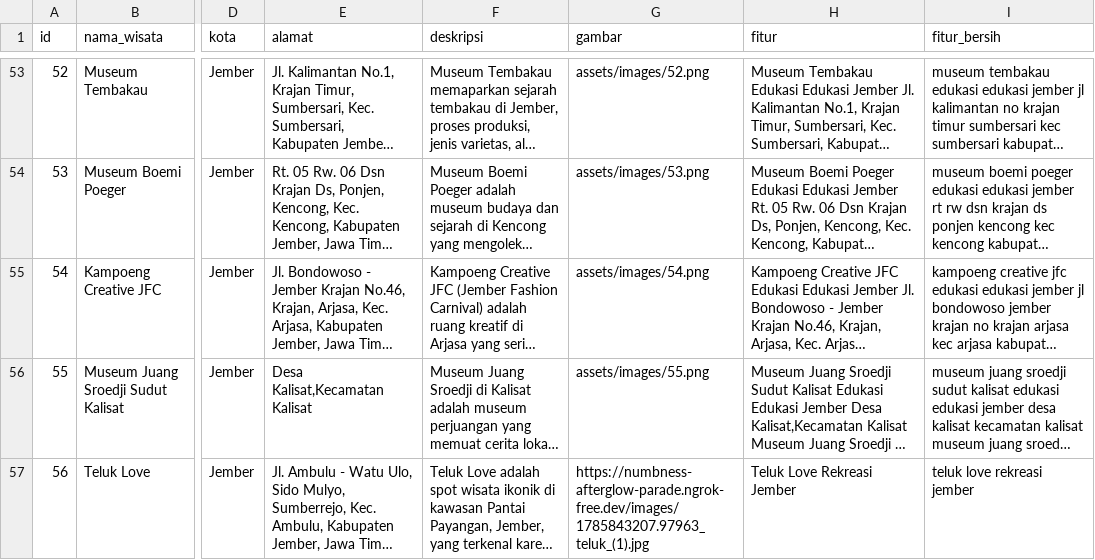
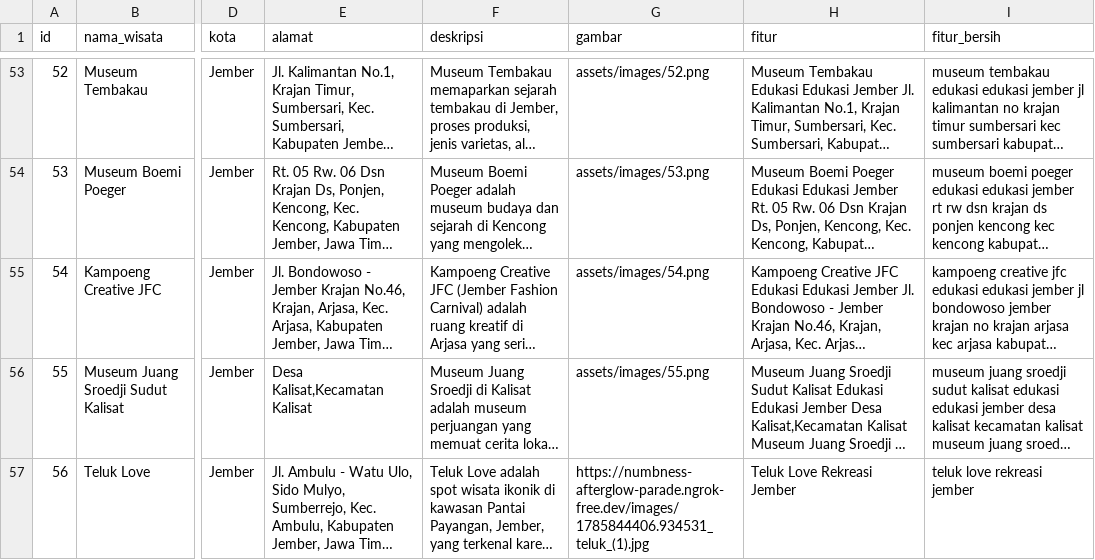
Before and after one commit to iannnub/jembertrip, a CSV file: backend/data/destinasi_final.csv, drawn as a sheet; only a part is shown, gaps mark what is left out; long unchanged cells end in …; the diff names each change by its address in the sheet, - before the commit and + after, or states it on an @@ line.

Commit message:
Feature: Lazy Load NgrokImage & Drag-Drop Reorder Admin

```diff
--- a/backend/data/destinasi_final.csv
+++ b/backend/data/destinasi_final.csv
-G57 (gambar): https://numbness-afterglow-parade.ngrok-free.dev/images/1785843207.97963_teluk_(1).jpg
+G57 (gambar): https://numbness-afterglow-parade.ngrok-free.dev/images/1785844406.934531_teluk_(1).jpg
```
Also changed, not shown: 8 other files.
